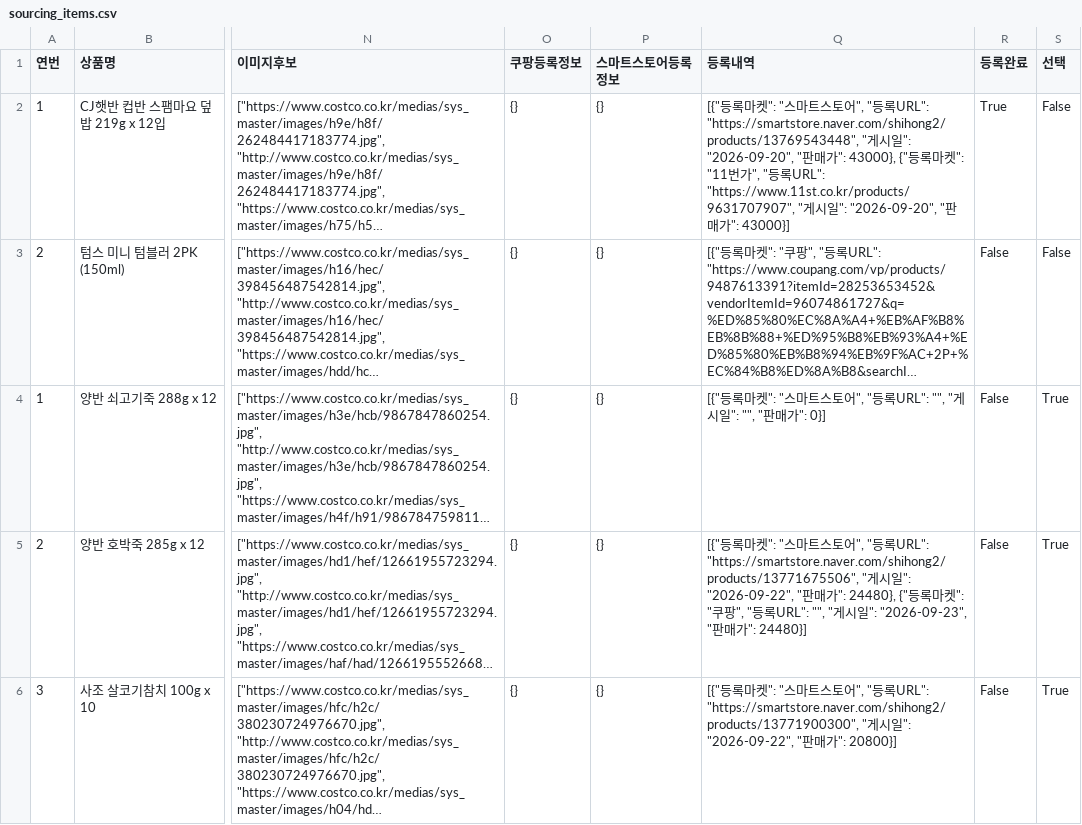
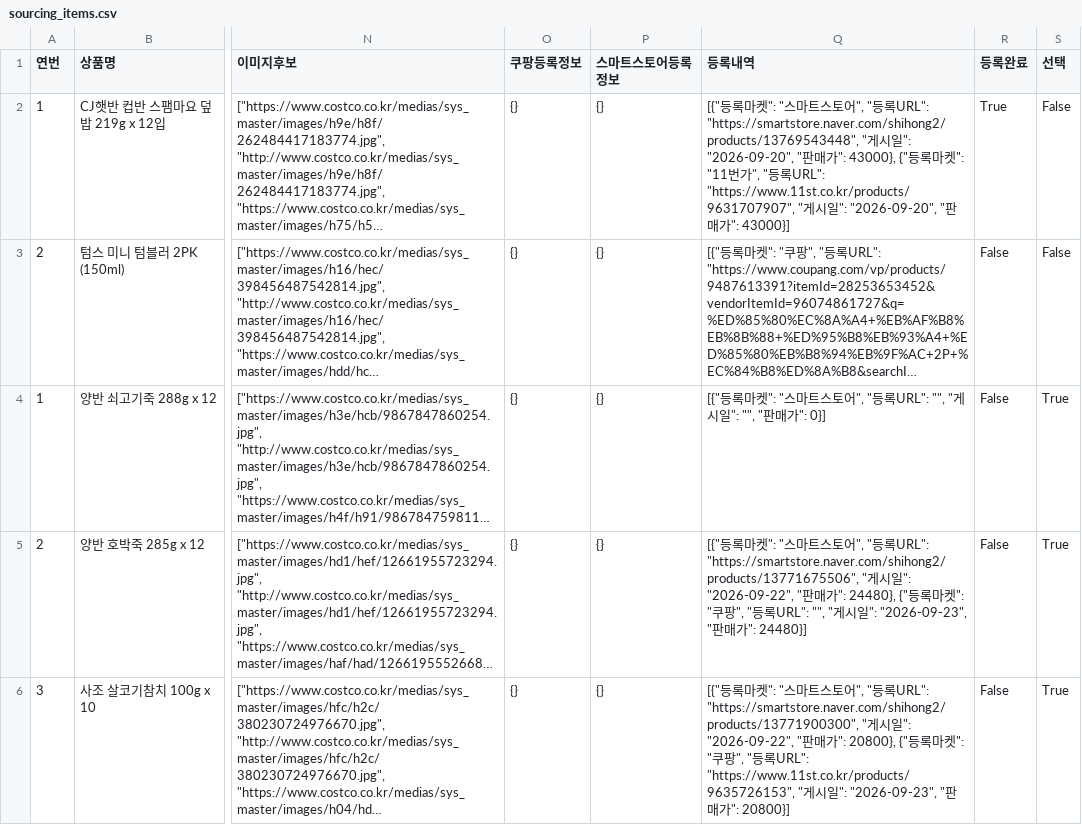
Before and after one commit to kbs61man-UOU/product-images, a CSV file: data/sourcing_items.csv, drawn as a sheet; only a part is shown, gaps mark what is left out; long unchanged cells end in …; the diff names each change by its address in the sheet, - before the commit and + after, or states it on an @@ line.

Commit message:
소싱도구 데이터 자동 백업 (2026-09-23)

```diff
--- a/data/sourcing_items.csv
+++ b/data/sourcing_items.csv
-Q6 (등록내역): …가": 20800}]
+Q6 (등록내역): …가": 20800}, {"등록마켓": "쿠팡", "등록URL": "https://www.11st.co.kr/products/9635726153", "게시일": "2026-09-23", "판매가": 20800}]
```
